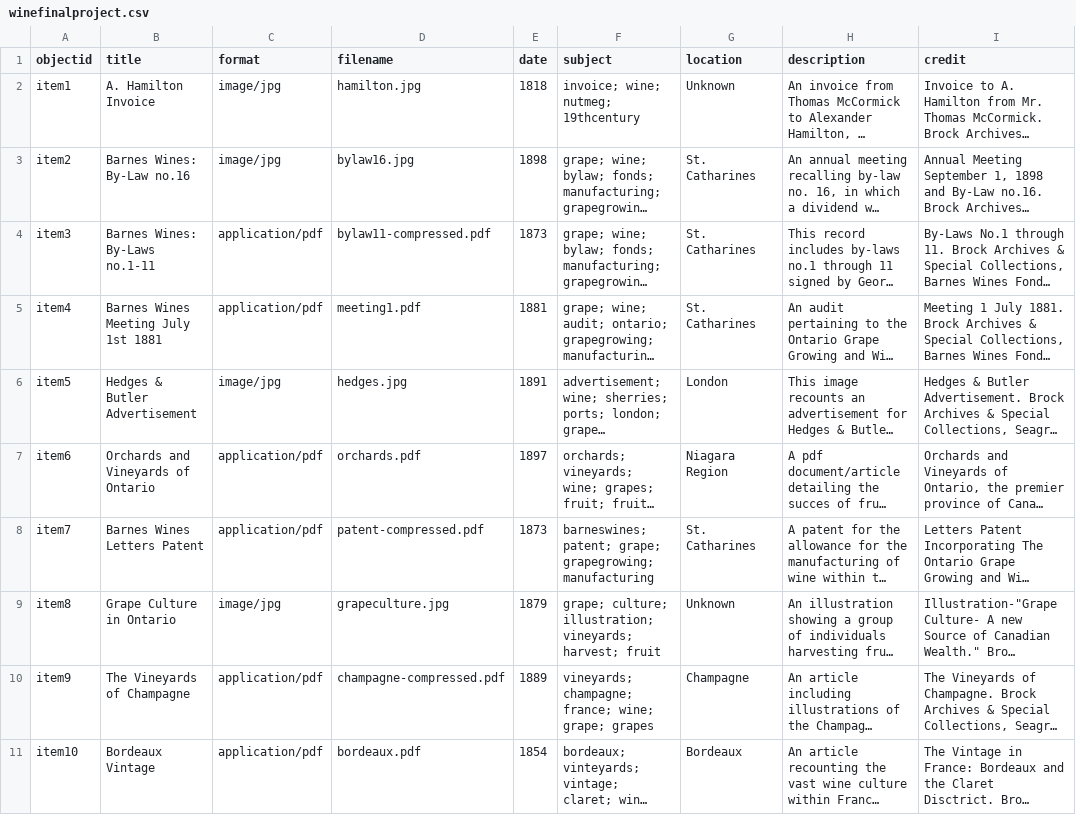
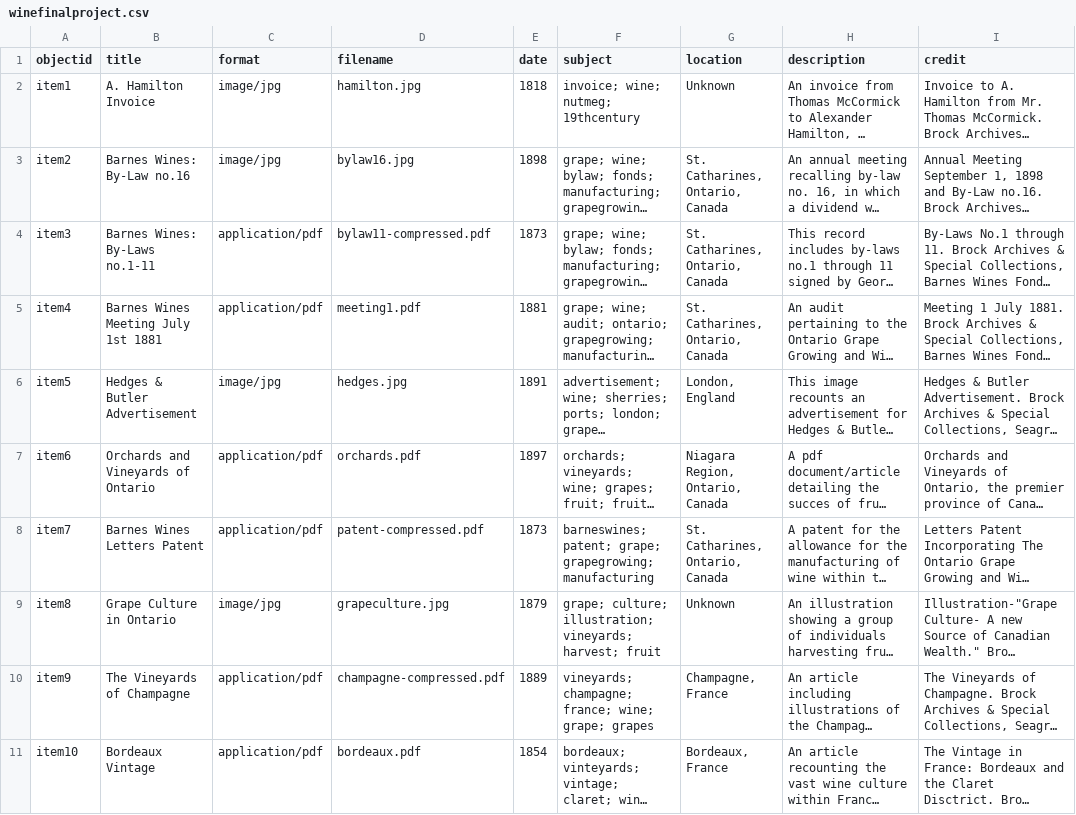
Before and after one commit to sp18al/Wine-Industry-In-19th-Century-Niagara, a CSV file: _data/winefinalproject.csv, drawn as a sheet; long unchanged cells end in …; the diff names each change by its address in the sheet, - before the commit and + after, or states it on an @@ line.

Commit message:
Add files via upload

```diff
--- a/_data/winefinalproject.csv
+++ b/_data/winefinalproject.csv
-G3:G5 (location): St. Catharines
+G3:G5 (location): St. Catharines, Ontario, Canada
-G6 (location): London
+G6 (location): London, England
-G7 (location): Niagara Region
+G7 (location): Niagara Region, Ontario, Canada
-G8 (location): St. Catharines
+G8 (location): St. Catharines, Ontario, Canada
-G10 (location): Champagne
+G10 (location): Champagne, France
-G11 (location): Bordeaux
+G11 (location): Bordeaux, France
```
